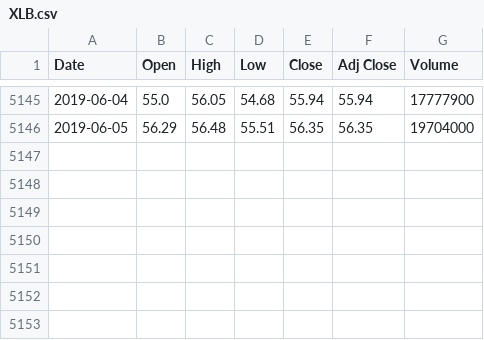
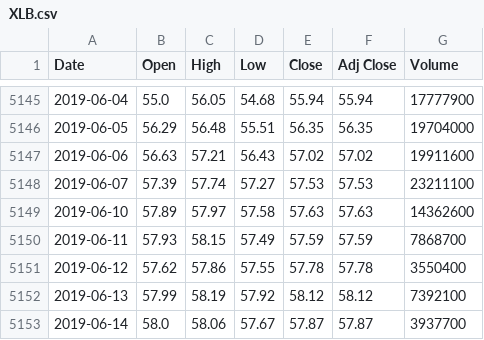
Before and after one commit to ajmal017/k_chart-1, a CSV file: Data/XLB.csv, drawn as a sheet; only a part is shown, gaps mark what is left out; the diff names each change by its address in the sheet, - before the commit and + after, or states it on an @@ line.

```diff
--- a/Data/XLB.csv
+++ b/Data/XLB.csv
+row 5147: 2019-06-06 | 56.63 | 57.21 | 56.43 | 57.02 | 57.02 | 19911600
+row 5148: 2019-06-07 | 57.39 | 57.74 | 57.27 | 57.53 | 57.53 | 23211100
+row 5149: 2019-06-10 | 57.89 | 57.97 | 57.58 | 57.63 | 57.63 | 14362600
+row 5150: 2019-06-11 | 57.93 | 58.15 | 57.49 | 57.59 | 57.59 | 7868700
+row 5151: 2019-06-12 | 57.62 | 57.86 | 57.55 | 57.78 | 57.78 | 3550400
+row 5152: 2019-06-13 | 57.99 | 58.19 | 57.92 | 58.12 | 58.12 | 7392100
+row 5153: 2019-06-14 | 58.0 | 58.06 | 57.67 | 57.87 | 57.87 | 3937700
```
Also changed, not shown: Data/SHY.csv, Data/SPY.csv, 33 other files.
